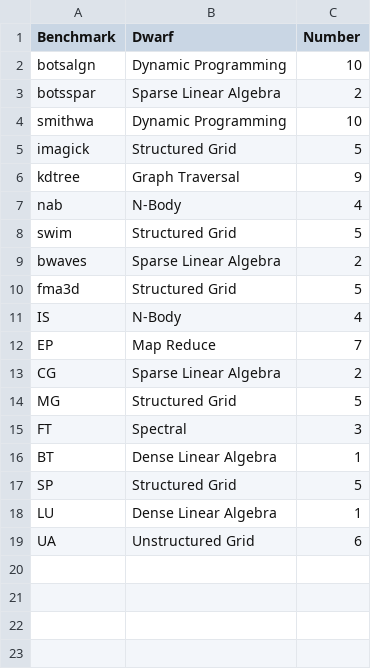
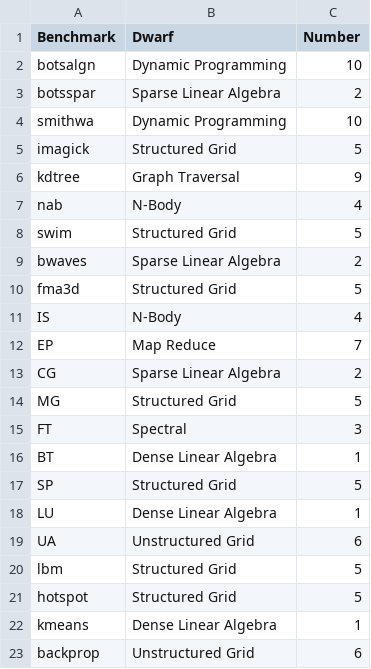
Before and after one commit to DaveGreasley/masters-project, a CSV file: results/dwarf_features.csv, drawn as a sheet.

Commit message:
Tidied up some job files and added dwarf features for Rodinia benchmarks

```diff
--- a/results/dwarf_features.csv
+++ b/results/dwarf_features.csv
@@ -19 +19,5 @@ LU,Dense Linear Algebra,1
 UA,Unstructured Grid,6
+lbm,Structured Grid,5
+hotspot,Structured Grid,5
+kmeans,Dense Linear Algebra,1
+backprop,Unstructured Grid,6
```
Also changed, not shown: 20 other files.
